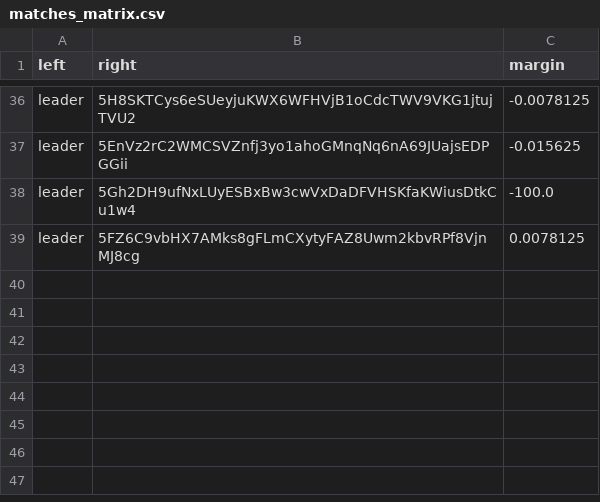
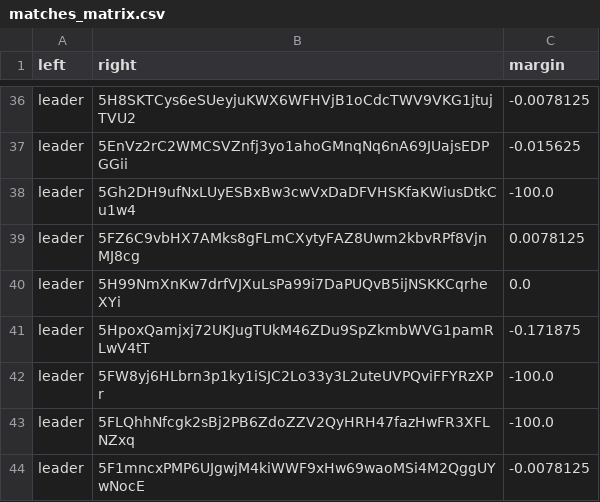
Before and after one commit to 404-Repo/404-competition-0, a CSV file: rounds/14/matches_matrix.csv, drawn as a sheet; only a part is shown, gaps mark what is left out; the diff names each change by its address in the sheet, - before the commit and + after, or states it on an @@ line.

Commit message:
Match report: leader vs 5EUcuZAoFy Match report: leader vs 5F1mncxPMP Match report: leader vs 5HpoxQamjx Update matches matrix for round 14

```diff
--- a/rounds/14/matches_matrix.csv
+++ b/rounds/14/matches_matrix.csv
+row 40: leader | 5H99NmXnKw7drfVJXuLsPa99i7DaPUQvB5ijNSKKCqrheXYi | 0.0
+row 41: leader | 5HpoxQamjxj72UKJugTUkM46ZDu9SpZkmbWVG1pamRLwV4tT | -0.171875
+row 42: leader | 5FW8yj6HLbrn3p1ky1iSJC2Lo33y3L2uteUVPQviFFYRzXPr | -100.0
+row 43: leader | 5FLQhhNfcgk2sBj2PB6ZdoZZV2QyHRH47fazHwFR3XFLNZxq | -100.0
+row 44: leader | 5F1mncxPMP6UJgwjM4kiWWF9xHw69waoMSi4M2QggUYwNocE | -0.0078125
```
Also changed, not shown: 3 other files.
